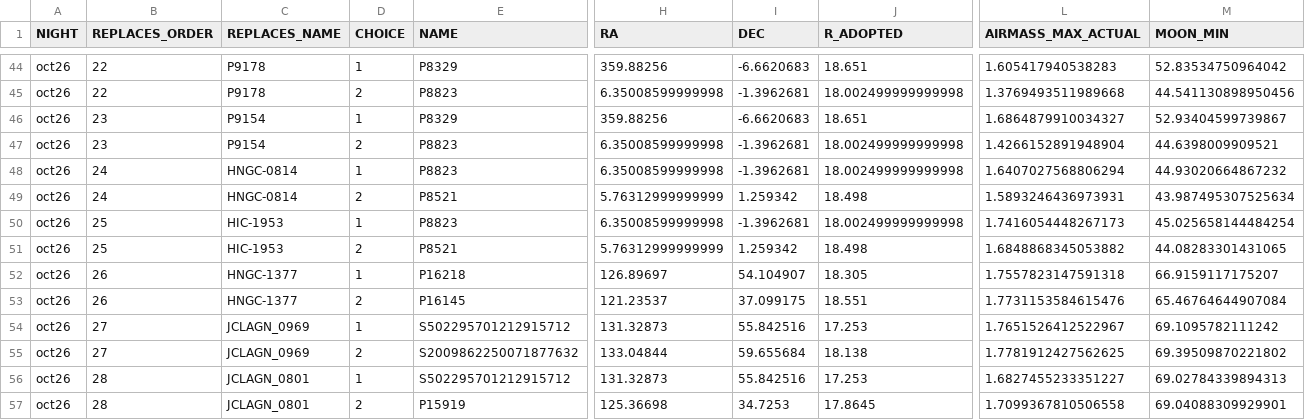
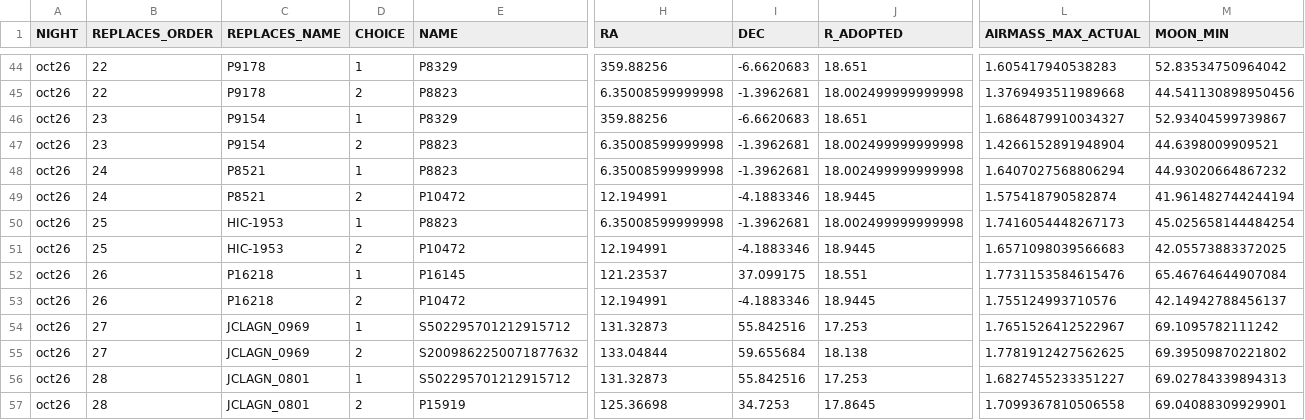
Before and after one commit to xoubish/CLAGN, a CSV file: docs/october/slot_backups.csv, drawn as a sheet; only a part is shown, gaps mark what is left out; removed rows and columns are numbered as before the commit, all else as after; rows hold the shown columns only; the diff names each change by its address in the sheet, - before the commit and + after, or states it on an @@ line.

```diff
--- a/docs/october/slot_backups.csv
+++ b/docs/october/slot_backups.csv
-C48:C49 (REPLACES_NAME): HNGC-0814
+C48:C49 (REPLACES_NAME): P8521
-E49 (NAME): P8521
+E49 (NAME): P10472
-H49 (RA): 5.76312999999999
+H49 (RA): 12.194991
-I49 (DEC): 1.259342
+I49 (DEC): -4.1883346
-J49 (R_ADOPTED): 18.498
+J49 (R_ADOPTED): 18.9445
-L49 (AIRMASS_MAX_ACTUAL): 1.5893246436973931
+L49 (AIRMASS_MAX_ACTUAL): 1.575418790582874
-M49 (MOON_MIN): 43.987495307525634
+M49 (MOON_MIN): 41.961482744244194
-E51 (NAME): P8521
+E51 (NAME): P10472
-H51 (RA): 5.76312999999999
+H51 (RA): 12.194991
-I51 (DEC): 1.259342
+I51 (DEC): -4.1883346
-J51 (R_ADOPTED): 18.498
+J51 (R_ADOPTED): 18.9445
-L51 (AIRMASS_MAX_ACTUAL): 1.6848868345053882
+L51 (AIRMASS_MAX_ACTUAL): 1.6571098039566683
-M51 (MOON_MIN): 44.08283301431065
+M51 (MOON_MIN): 42.05573883372025
-row 52: oct26 | 26 | HNGC-1377 | 1 | P16218 | 126.89697 | 54.104907 | 18.305 | 1.7557823147591318 | 66.9159117175207
-C52 (REPLACES_NAME): HNGC-1377
+C52 (REPLACES_NAME): P16218
-D52 (CHOICE): 2
+D52 (CHOICE): 1
+row 53: oct26 | 26 | P16218 | 2 | P10472 | 12.194991 | -4.1883346 | 18.9445 | 1.755124993710576 | 42.14942788456137
```
Also changed, not shown: docs/october/all_80_targets.csv, docs/october/oct26_ngps.csv, 9 other files.
